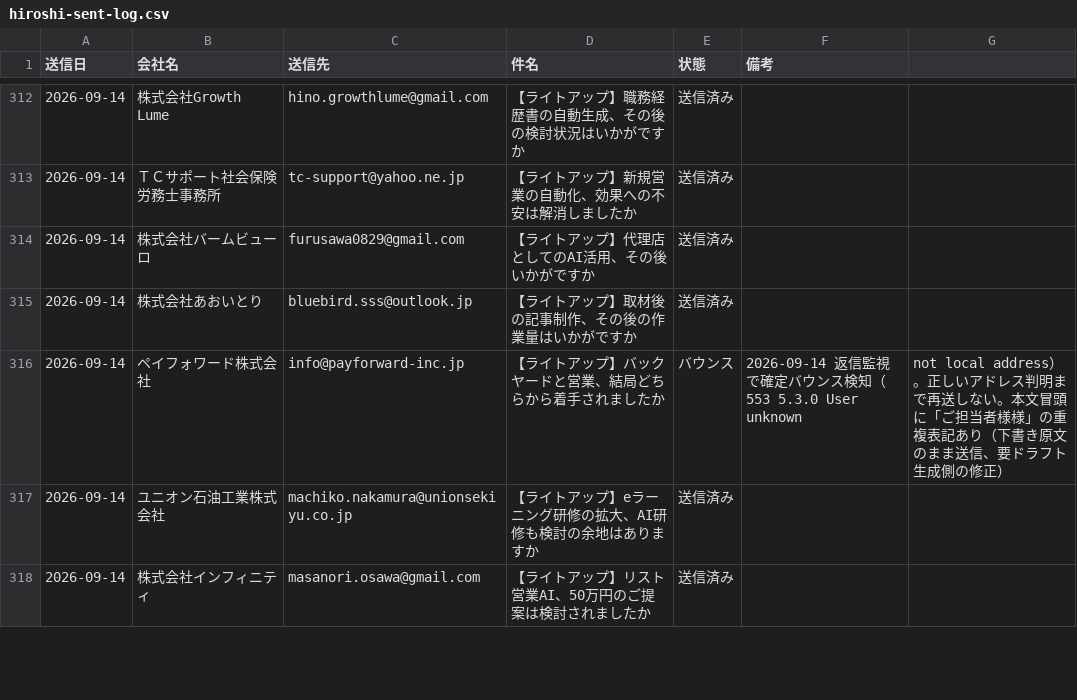
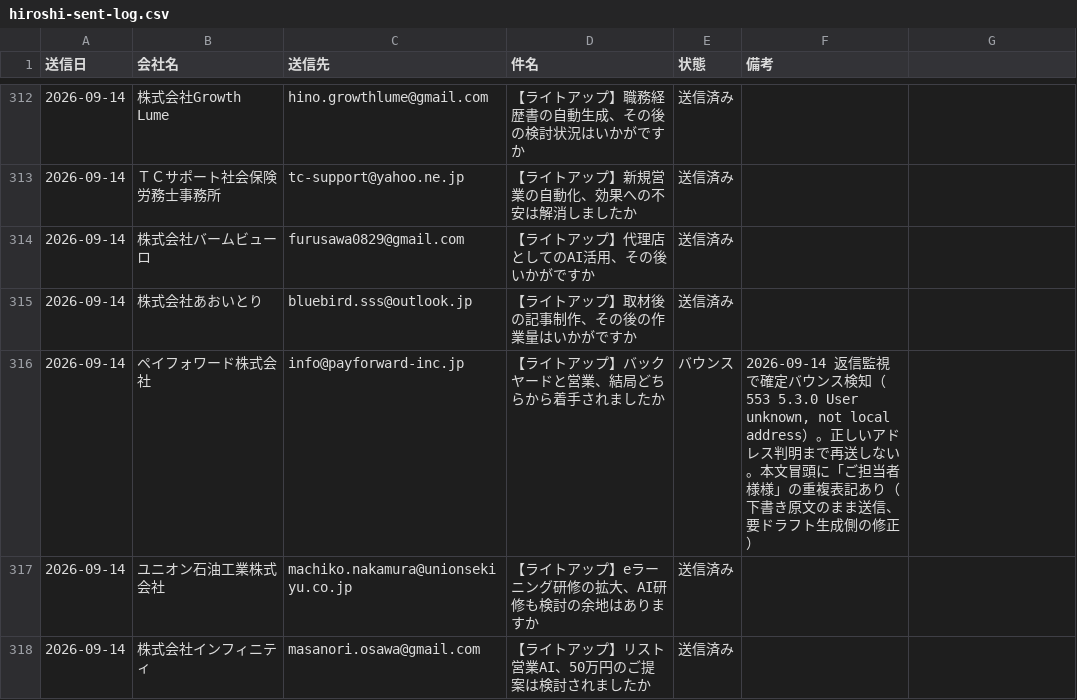
Before and after one commit to writeup-tsuchiya/ClaudeCode, a CSV file: data/hiroshi-sent-log.csv, drawn as a sheet; only a part is shown, gaps mark what is left out.

```diff
--- a/data/hiroshi-sent-log.csv
+++ b/data/hiroshi-sent-log.csv
@@ -315,3 +315,3 @@
 2026-09-14,株式会社あおいとり,bluebird.sss@outlook.jp,【ライトアップ】取材後の記事制作、その後の作業量はいかがですか,送信済み,
-2026-09-14,ペイフォワード株式会社,info@payforward-inc.jp,【ライトアップ】バックヤードと営業、結局どちらから着手されましたか,バウンス,2026-09-14 返信監視で確定バウンス検知（553 5.3.0 User unknown, not local address）。正しいアドレス判明まで再送しない。本文冒頭に「ご担当者様様」の重複表記あり（下書き原文のまま送信、要ドラフト生成側の修正）
+2026-09-14,ペイフォワード株式会社,info@payforward-inc.jp,【ライトアップ】バックヤードと営業、結局どちらから着手されましたか,バウンス,"2026-09-14 返信監視で確定バウンス検知（553 5.3.0 User unknown, not local address）。正しいアドレス判明まで再送しない。本文冒頭に「ご担当者様様」の重複表記あり（下書き原文のまま送信、要ドラフト生成側の修正）"
 2026-09-14,ユニオン石油工業株式会社,machiko.nakamura@unionsekiyu.co.jp,【ライトアップ】eラーニング研修の拡大、AI研修も検討の余地はありますか,送信済み,
```
